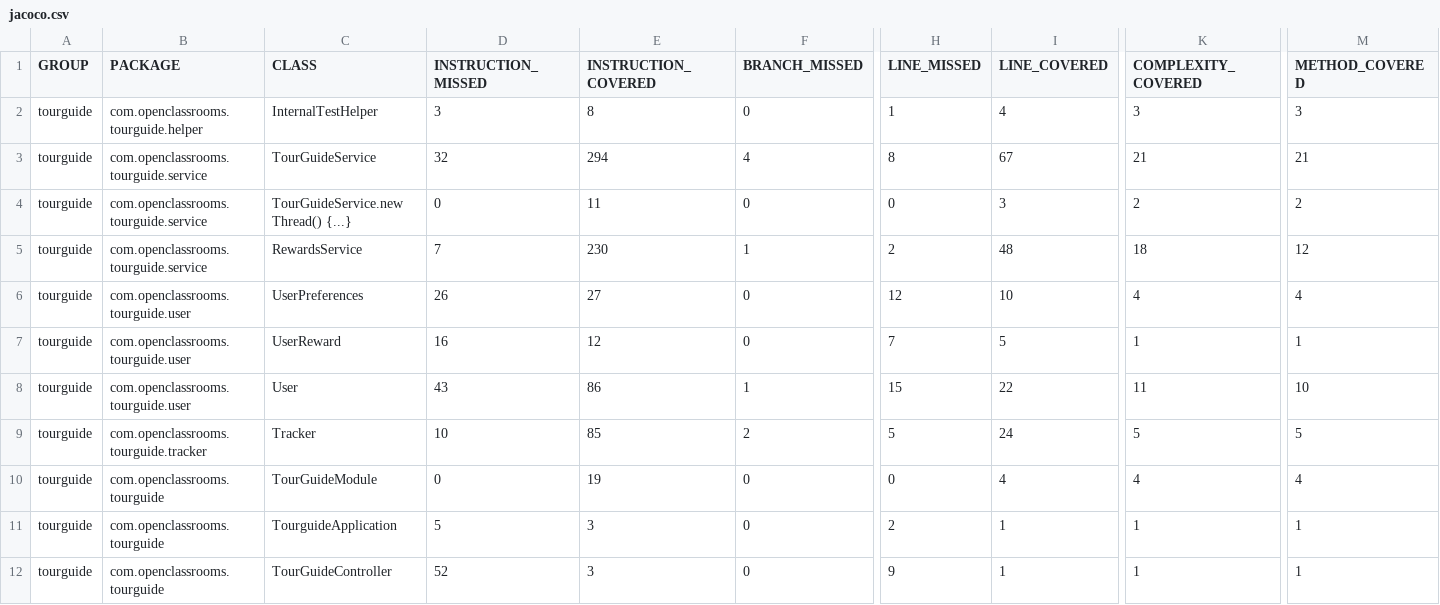
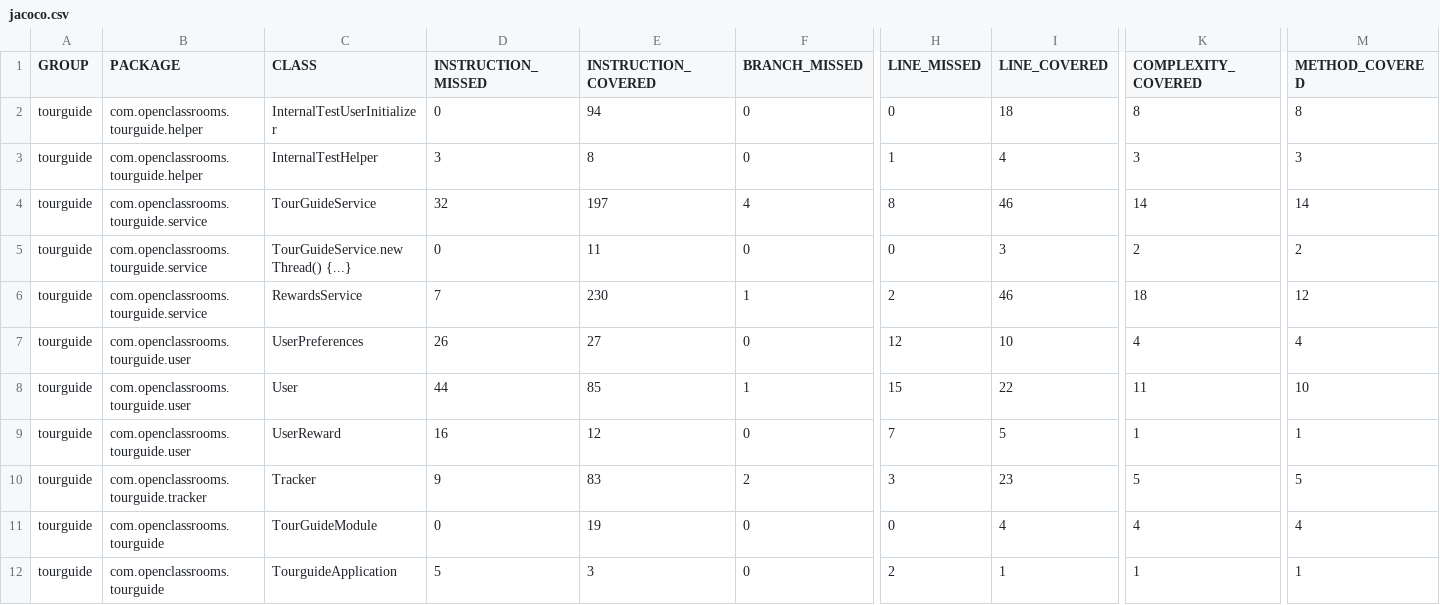
Before and after one commit to nicoBru22/OCJavaProjet8-TourGuide, a CSV file: target/site/jacoco/jacoco.csv, drawn as a sheet; only a part is shown, gaps mark what is left out; the shorter side is filled out with more unchanged rows; removed rows and columns are numbered as before the commit, all else as after; rows hold the shown columns only; the diff names each change by its address in the sheet, - before the commit and + after, or states it on an @@ line.

Commit message:
refactorisation de la class TourGuide. Création d'une nouvelle class InternalTestUser... pour y mettre les éléments des tests qui étaient contenu dans TourGuideService. Tous les tests fonctionnent.

```diff
--- a/target/site/jacoco/jacoco.csv
+++ b/target/site/jacoco/jacoco.csv
+row 2: tourguide | com.openclassrooms.tourguide.helper | InternalTestUserInitializer | 0 | 94 | 0 | 0 | 18 | 8 | 8
-E4 (INSTRUCTION_COVERED): 294
+E4 (INSTRUCTION_COVERED): 197
-I4 (LINE_COVERED): 67
+I4 (LINE_COVERED): 46
-K4 (COMPLEXITY_COVERED): 21
+K4 (COMPLEXITY_COVERED): 14
-M4 (METHOD_COVERED): 21
+M4 (METHOD_COVERED): 14
-I6 (LINE_COVERED): 48
+I6 (LINE_COVERED): 46
+row 8: tourguide | com.openclassrooms.tourguide.user | User | 44 | 85 | 1 | 15 | 22 | 11 | 10
-row 8: tourguide | com.openclassrooms.tourguide.user | User | 43 | 86 | 1 | 15 | 22 | 11 | 10
-D10 (INSTRUCTION_MISSED): 10
+D10 (INSTRUCTION_MISSED): 9
-E10 (INSTRUCTION_COVERED): 85
+E10 (INSTRUCTION_COVERED): 83
-H10 (LINE_MISSED): 5
+H10 (LINE_MISSED): 3
-I10 (LINE_COVERED): 24
+I10 (LINE_COVERED): 23
```
Also changed, not shown: 45 other files.
